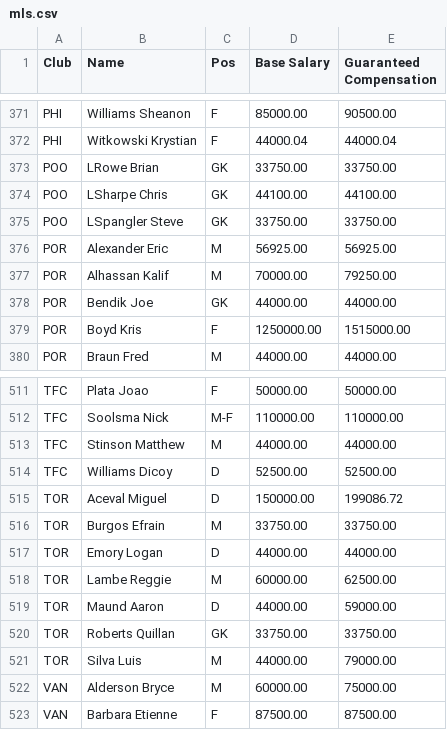
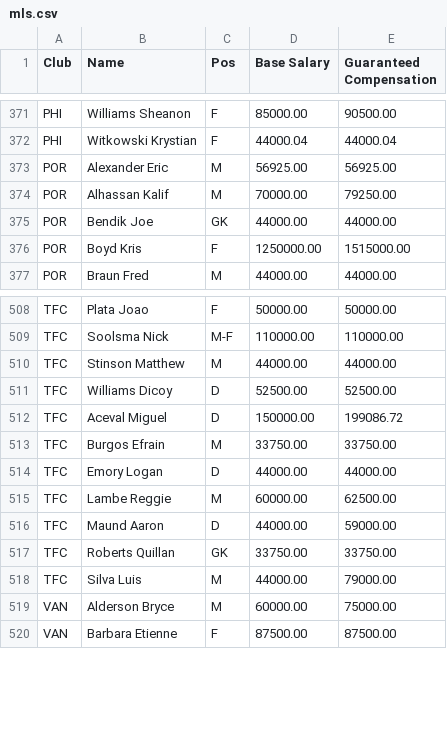
Before and after one commit to mmautner/MLS2012Salaries, a CSV file: mls.csv, drawn as a sheet; only a part is shown, gaps mark what is left out.

Commit message:
fix dirty data and replot PNGs

```diff
--- a/mls.csv
+++ b/mls.csv
@@ -372,5 +372,2 @@ PHI,Williams Sheanon,F,85000.00,90500.00
 PHI,Witkowski Krystian,F,44000.04,44000.04
-POO,LRowe Brian,GK,33750.00,33750.00
-POO,LSharpe Chris,GK,44100.00,44100.00
-POO,LSpangler Steve,GK,33750.00,33750.00
 POR,Alexander  Eric,M,56925.00,56925.00
@@ -514,9 +511,9 @@ TFC,Stinson Matthew,M,44000.00,44000.00
 TFC,Williams Dicoy,D,52500.00,52500.00
-TOR,Aceval Miguel,D,150000.00,199086.72
-TOR,Burgos Efrain,M,33750.00,33750.00
-TOR,Emory Logan,D,44000.00,44000.00
-TOR,Lambe Reggie,M,60000.00,62500.00
-TOR,Maund Aaron,D,44000.00,59000.00
-TOR,Roberts Quillan,GK,33750.00,33750.00
-TOR,Silva Luis,M,44000.00,79000.00
+TFC,Aceval Miguel,D,150000.00,199086.72
+TFC,Burgos Efrain,M,33750.00,33750.00
+TFC,Emory Logan,D,44000.00,44000.00
+TFC,Lambe Reggie,M,60000.00,62500.00
+TFC,Maund Aaron,D,44000.00,59000.00
+TFC,Roberts Quillan,GK,33750.00,33750.00
+TFC,Silva Luis,M,44000.00,79000.00
 VAN,Alderson  Bryce,M,60000.00,75000.00
```
Also changed, not shown: 2 other files.
